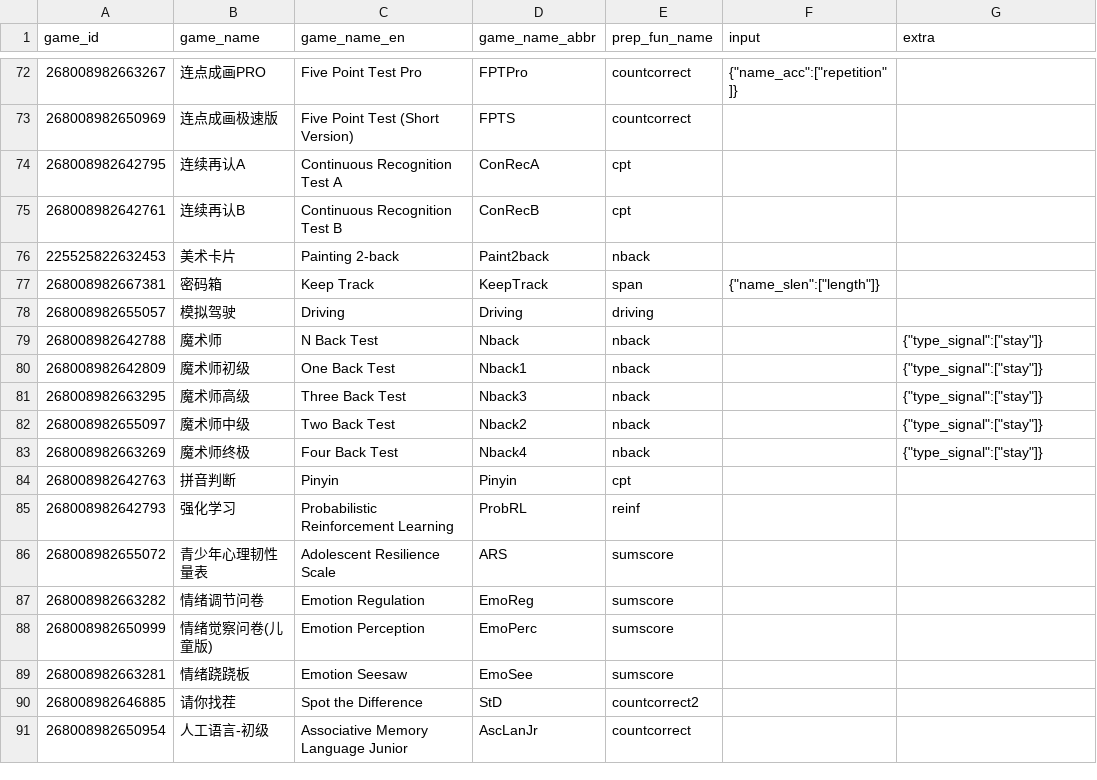
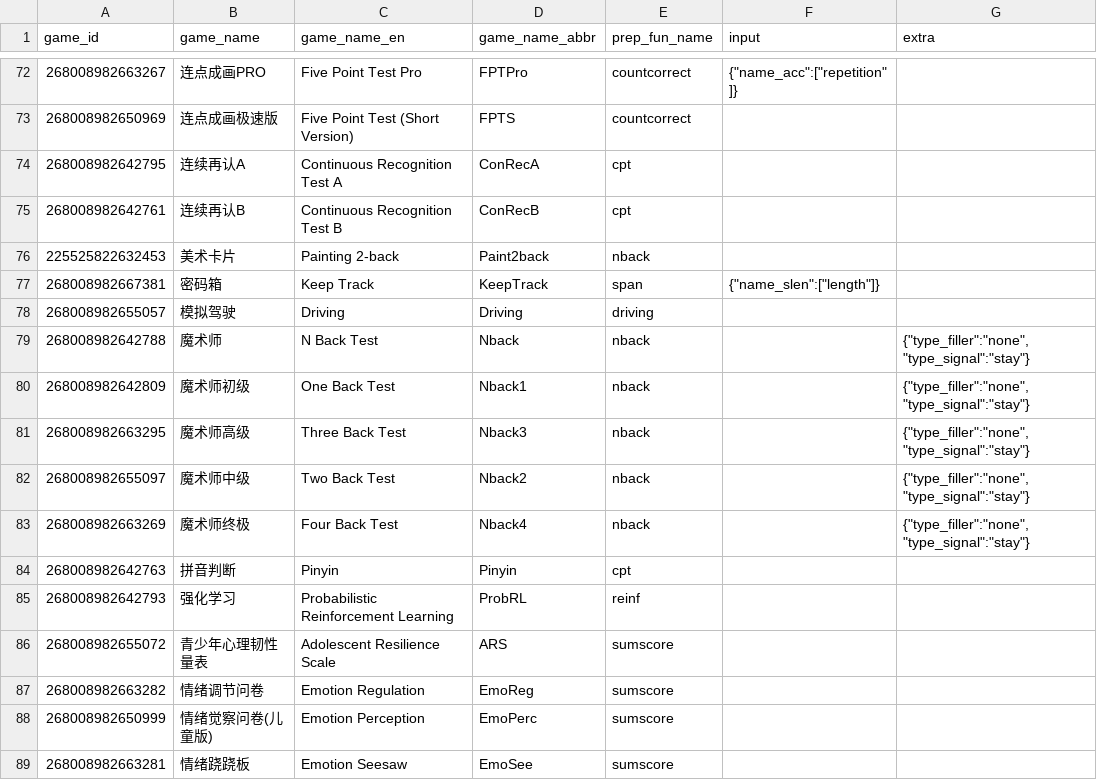
Before and after one commit to iquizoo/data.iquizoo, a CSV file: data-raw/game_info.csv, drawn as a sheet; only a part is shown, gaps mark what is left out; the shorter side is filled out with more unchanged rows.

Commit message:
Fix type_filler for nback test
Signed-off-by: Liang Zhang <psychelzh@outlook.com>

```diff
--- a/data-raw/game_info.csv
+++ b/data-raw/game_info.csv
@@ -78,7 +78,7 @@
 268008982655057,模拟驾驶,Driving,Driving,driving,,
-268008982642788,魔术师,N Back Test,Nback,nback,,"{""type_signal"":[""stay""]}"
-268008982642809,魔术师初级,One Back Test,Nback1,nback,,"{""type_signal"":[""stay""]}"
-268008982663295,魔术师高级,Three Back Test,Nback3,nback,,"{""type_signal"":[""stay""]}"
-268008982655097,魔术师中级,Two Back Test,Nback2,nback,,"{""type_signal"":[""stay""]}"
-268008982663269,魔术师终极,Four Back Test,Nback4,nback,,"{""type_signal"":[""stay""]}"
+268008982642788,魔术师,N Back Test,Nback,nback,,"{""type_filler"":""none"", ""type_signal"":""stay""}"
+268008982642809,魔术师初级,One Back Test,Nback1,nback,,"{""type_filler"":""none"", ""type_signal"":""stay""}"
+268008982663295,魔术师高级,Three Back Test,Nback3,nback,,"{""type_filler"":""none"", ""type_signal"":""stay""}"
+268008982655097,魔术师中级,Two Back Test,Nback2,nback,,"{""type_filler"":""none"", ""type_signal"":""stay""}"
+268008982663269,魔术师终极,Four Back Test,Nback4,nback,,"{""type_filler"":""none"", ""type_signal"":""stay""}"
 268008982642763,拼音判断,Pinyin,Pinyin,cpt,,
```
Also changed, not shown: 1 other file.
